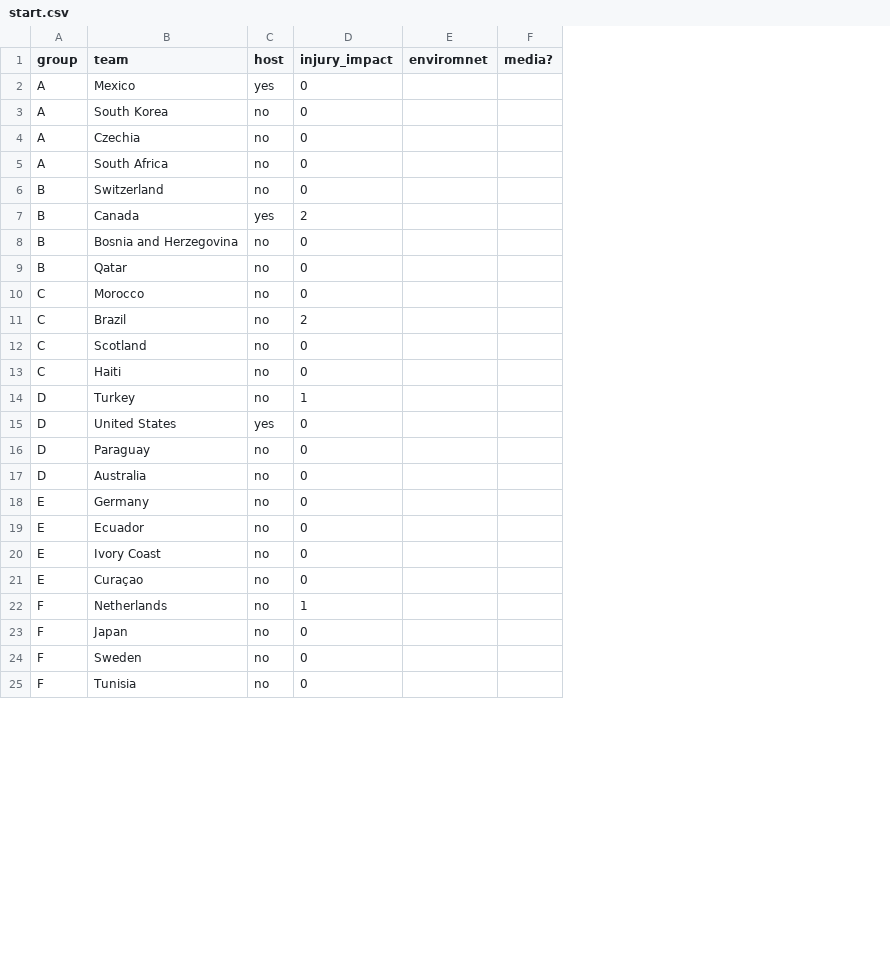
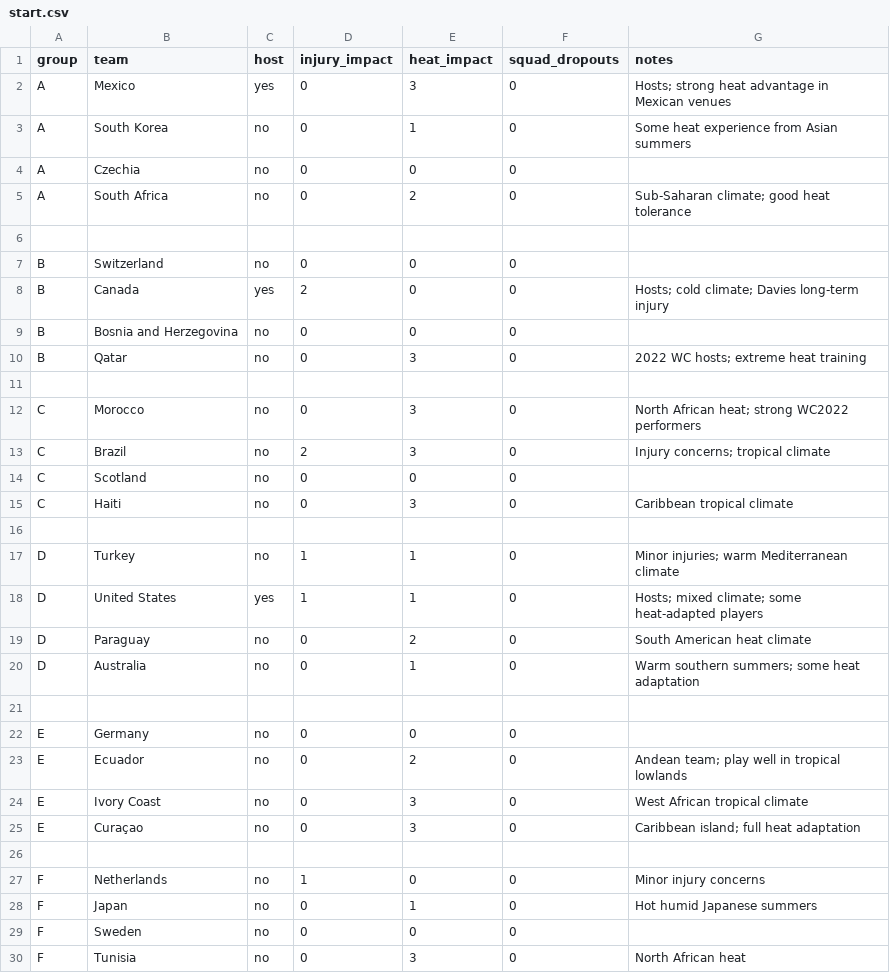
Before and after one commit to Freid001/tournament-predictor, a CSV file: data/predictions/world_cup_2026/start.csv, drawn as a sheet; only a part is shown; removed rows and columns are numbered as before the commit, all else as after; the diff covers the shown part only; the diff names each change by its address in the sheet, - before the commit and + after, or states it on an @@ line.

```diff
--- a/data/predictions/world_cup_2026/start.csv
+++ b/data/predictions/world_cup_2026/start.csv
-column E (enviromnet), empty
-column F (media?), empty
+column E (heat_impact), rows 2-5: 3 | 1 | 0 | 2; rows 7-10: 0 | 0 | 0 | 3; rows 12-15: 3 | 3 | 0 | 3; rows 17-20: 1 | 1 | 2 | 1; rows 22-25: 0 | 2 | 3 | 3; rows 27-30: 0 | 1 | 0 | 3
+column F (squad_dropouts), rows 2-5: all 0; rows 7-10: all 0; rows 12-15: all 0; rows 17-20: all 0; rows 22-25: all 0; rows 27-30: all 0
+column G (notes), rows 2-5: Hosts; strong heat advantage in Mexican venues | Some heat experience from Asian summers |  | Sub-Saharan climate; good heat tolerance; rows 8-10: Hosts; cold climate; Davies long-term injury |  | 2022 WC hosts; extreme heat training; rows 12-15: North African heat; strong WC2022 performers | Injury concerns; tropical climate |  | Caribbean tropical climate; rows 17-20: Minor injuries; warm Mediterranean climate | Hosts; mixed climate; some heat-adapted players | South American heat climate | Warm southern summers; some heat adaptation; rows 23-25: Andean team; play well in tropical lowlands | West African tropical climate | Caribbean island; full heat adaptation; rows 27-30: Minor injury concerns | Hot humid Japanese summers |  | North African heat
+row 6: (empty)
+row 11: (empty)
+row 16: (empty)
-D18 (injury_impact): 0
+D18 (injury_impact): 1
+row 21: (empty)
+row 26: (empty)
```
Also changed, not shown: 6 added rows elsewhere in this file, data/matchups/world_cup_2026/final.csv, data/matchups/world_cup_2026/last_16.csv, 14 other files.
